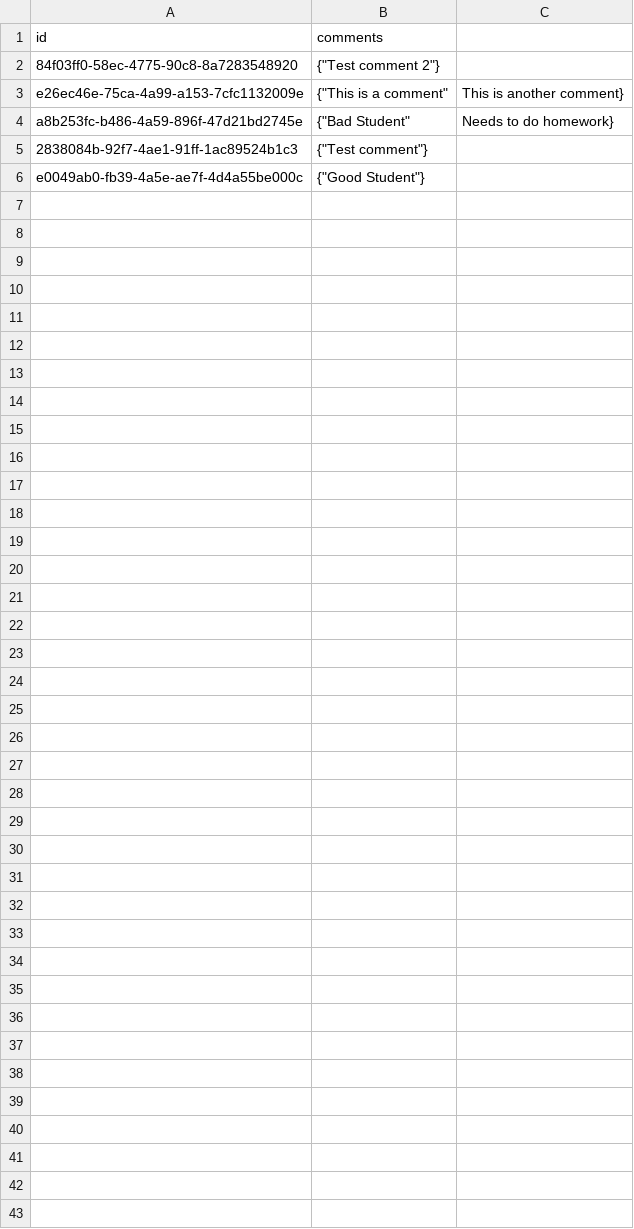
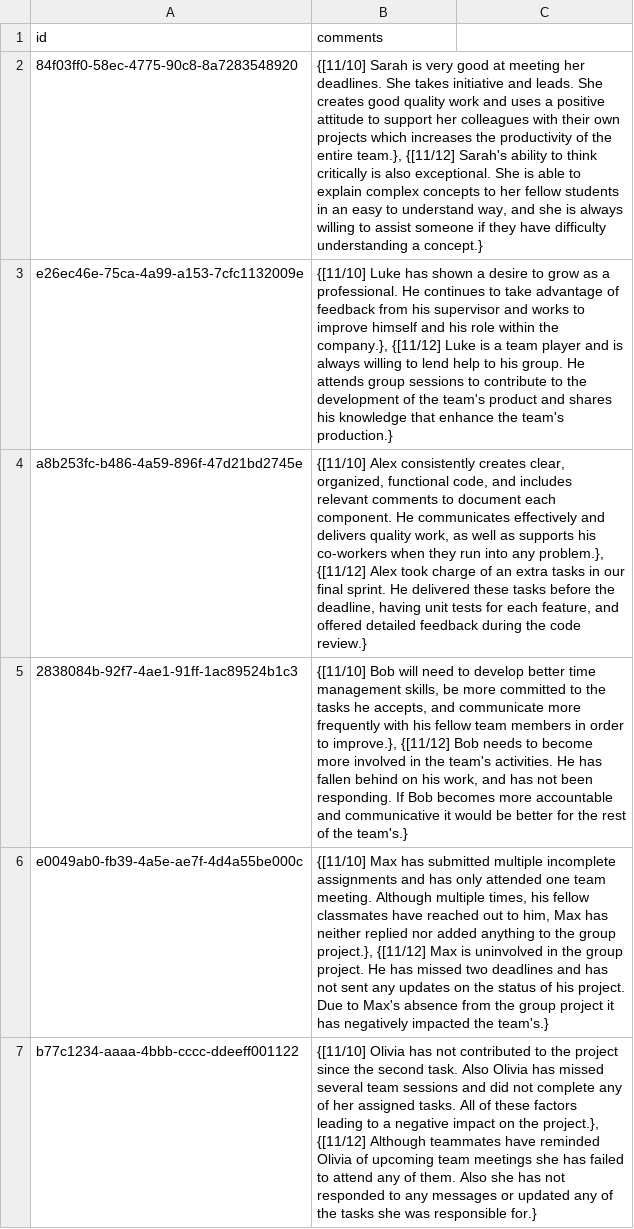
Before and after one commit to AvinRai/dev-11-0.2, a CSV file: data/Student_Observations.csv, drawn as a sheet; the diff names each change by its address in the sheet, - before the commit and + after, or states it on an @@ line.

Commit message:
New comments Student_Observations.csv

```diff
--- a/data/Student_Observations.csv
+++ b/data/Student_Observations.csv
-B2 (comments): {"Test comment 2"}
+B2 (comments): {[11/10] Sarah is very good at meeting her deadlines. She takes initiative and leads. She creates good quality work and uses a positive attitude to support her colleagues with their own projects which increases the productivity of the entire team.}, {[11/12] Sarah's ability to think critically is also exceptional. She is able to explain complex concepts to her fellow students in an easy to understand way, and she is always willing to assist someone if they have difficulty understanding a concept.}
-B3 (comments): {"This is a comment"
+B3 (comments): {[11/10] Luke has shown a desire to grow as a professional. He continues to take advantage of feedback from his supervisor and works to improve himself and his role within the company.}, {[11/12] Luke is a team player and is always willing to lend help to his group. He attends group sessions to contribute to the development of the team's product and shares his knowledge that enhance the team's production.}
-C3: This is another comment}
+C3: (empty)
-B4 (comments): {"Bad Student"
+B4 (comments): {[11/10] Alex consistently creates clear, organized, functional code, and includes relevant comments to document each component. He communicates effectively and delivers quality work, as well as supports his co-workers when they run into any problem.}, {[11/12] Alex took charge of an extra tasks in our final sprint. He delivered these tasks before the deadline, having unit tests for each feature, and offered detailed feedback during the code review.}
-C4: Needs to do homework}
+C4: (empty)
-B5 (comments): {"Test comment"}
+B5 (comments): {[11/10] Bob will need to develop better time management skills, be more committed to the tasks he accepts, and communicate more frequently with his fellow team members in order to improve.}, {[11/12] Bob needs to become more involved in the team's activities. He has fallen behind on his work, and has not been responding. If Bob becomes more accountable and communicative it would be better for the rest of the team's.}
-B6 (comments): {"Good Student"}
+B6 (comments): {[11/10] Max has submitted multiple incomplete assignments and has only attended one team meeting. Although multiple times, his fellow classmates have reached out to him, Max has neither replied nor added anything to the group project.}, {[11/12] Max is uninvolved in the group project. He has missed two deadlines and has not sent any updates on the status of his project. Due to Max's absence from the group project it has negatively impacted the team's.}
+row 7: b77c1234-aaaa-4bbb-cccc-ddeeff001122 | {[11/10] Olivia has not contributed to the project since the second task. Also Olivia has missed several team sessions and did not complete any of her assigned tasks. All of these factors leading to a negative impact on the project.}, {[11/12] Although teammates have reminded Olivia of upcoming team meetings she has failed to attend any of them. Also she has not responded to any messages or updated any of the tasks she was responsible for.}
```
